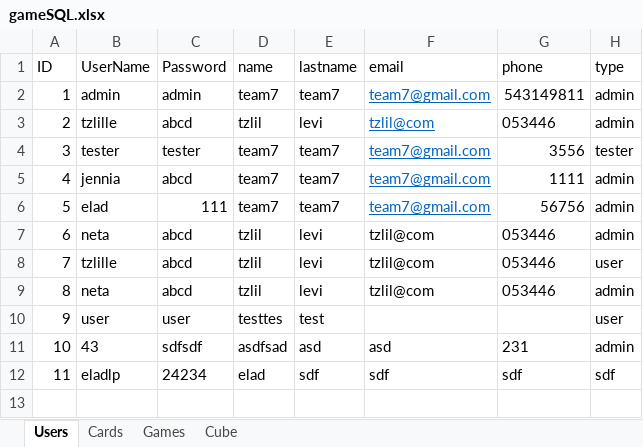
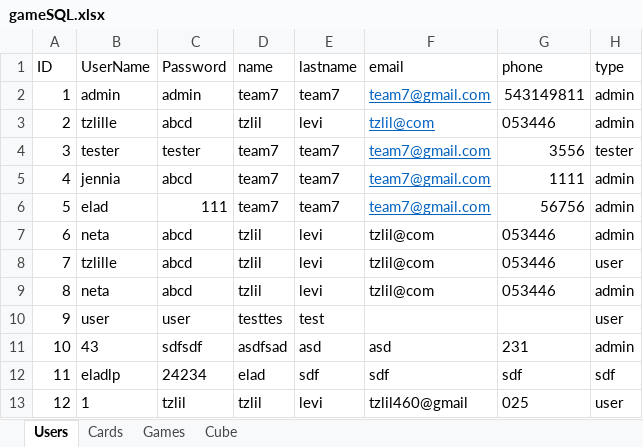
Before and after one commit to evghega/Collind, an Excel workbook: gameSQL.xlsx, sheet Users, drawn as a sheet; values as stored, in another font and other column widths than the file's, no borders; the diff names each change by its address in the sheet, - before the commit and + after, or states it on an @@ line.

Commit message:
add listOfUser function דרישה 6

```diff
--- a/gameSQL.xlsx (sheet Users)
+++ b/gameSQL.xlsx (sheet Users)
+row 13: 12 | 1 | tzlil | tzlil | levi | tzlil460@gmail | 025 | user
```
Also changed, not shown: sheet Games, 2 other files.
